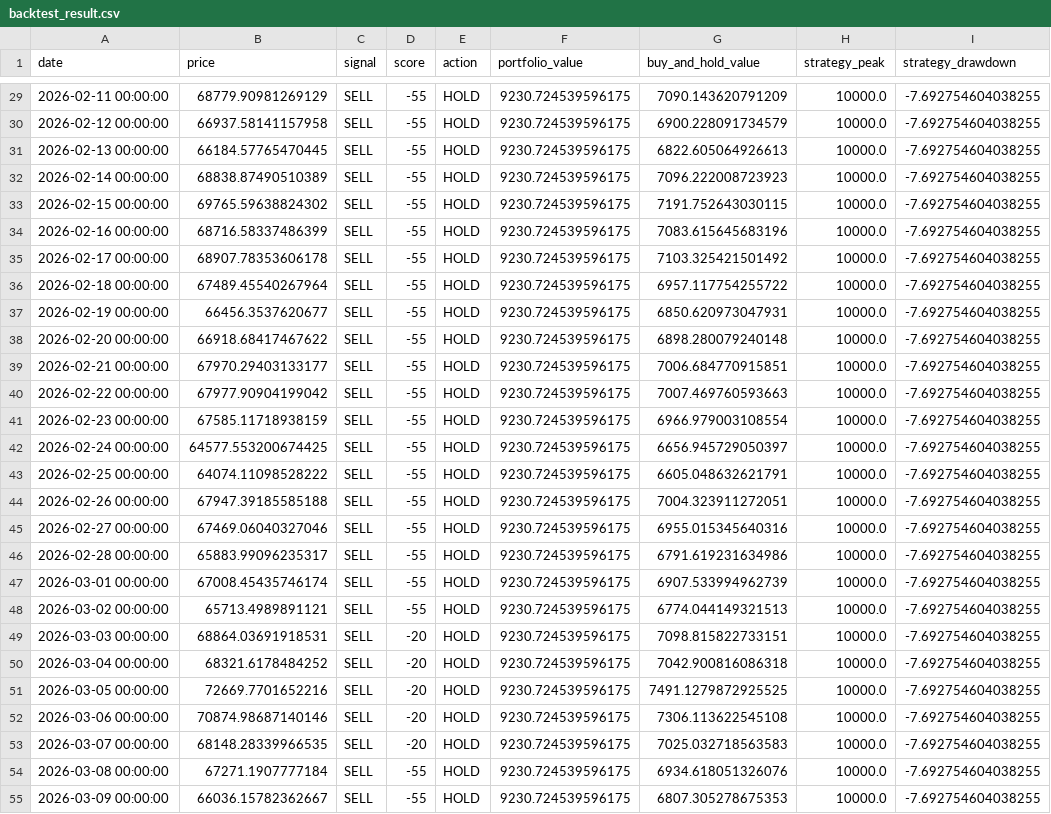
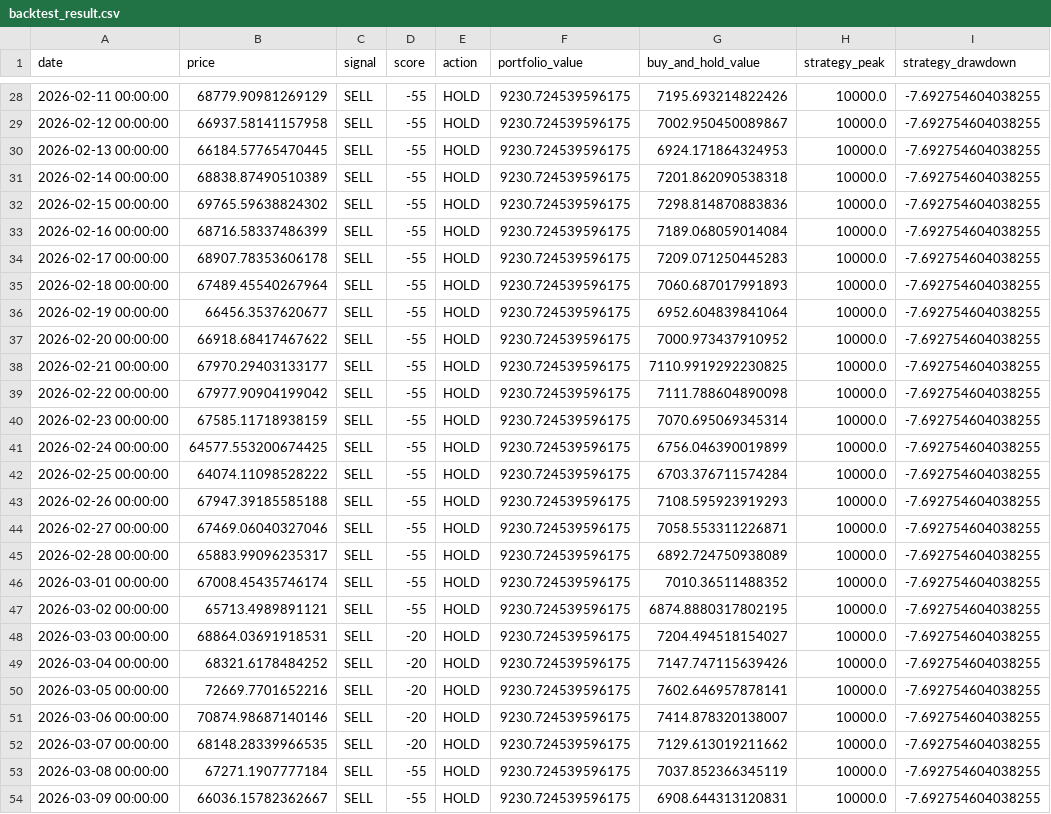
Before and after one commit to JoFrim/btc-dashboard, a CSV file: backtest_result.csv, drawn as a sheet; only a part is shown, gaps mark what is left out; addresses are those after the commit; the diff covers the shown part only; the diff names each change by its address in the sheet, - before the commit and + after, or states it on an @@ line.

```diff
--- a/backtest_result.csv
+++ b/backtest_result.csv
-G28 (buy_and_hold_value): 7090.143620791209
+G28 (buy_and_hold_value): 7195.693214822426
-G29 (buy_and_hold_value): 6900.228091734579
+G29 (buy_and_hold_value): 7002.950450089867
-G30 (buy_and_hold_value): 6822.605064926613
+G30 (buy_and_hold_value): 6924.171864324953
-G31 (buy_and_hold_value): 7096.222008723923
+G31 (buy_and_hold_value): 7201.862090538318
-G32 (buy_and_hold_value): 7191.752643030115
+G32 (buy_and_hold_value): 7298.814870883836
-G33 (buy_and_hold_value): 7083.615645683196
+G33 (buy_and_hold_value): 7189.068059014084
-G34 (buy_and_hold_value): 7103.325421501492
+G34 (buy_and_hold_value): 7209.071250445283
-G35 (buy_and_hold_value): 6957.117754255722
+G35 (buy_and_hold_value): 7060.687017991893
-G36 (buy_and_hold_value): 6850.620973047931
+G36 (buy_and_hold_value): 6952.604839841064
-G37 (buy_and_hold_value): 6898.280079240148
+G37 (buy_and_hold_value): 7000.973437910952
-G38 (buy_and_hold_value): 7006.684770915851
+G38 (buy_and_hold_value): 7110.9919292230825
-G39 (buy_and_hold_value): 7007.469760593663
+G39 (buy_and_hold_value): 7111.788604890098
-G40 (buy_and_hold_value): 6966.979003108554
+G40 (buy_and_hold_value): 7070.695069345314
-G41 (buy_and_hold_value): 6656.945729050397
+G41 (buy_and_hold_value): 6756.046390019899
-G42 (buy_and_hold_value): 6605.048632621791
+G42 (buy_and_hold_value): 6703.376711574284
-G43 (buy_and_hold_value): 7004.323911272051
+G43 (buy_and_hold_value): 7108.595923919293
-G44 (buy_and_hold_value): 6955.015345640316
+G44 (buy_and_hold_value): 7058.553311226871
-G45 (buy_and_hold_value): 6791.619231634986
+G45 (buy_and_hold_value): 6892.724750938089
-G46 (buy_and_hold_value): 6907.533994962739
+G46 (buy_and_hold_value): 7010.36511488352
-G47 (buy_and_hold_value): 6774.044149321513
+G47 (buy_and_hold_value): 6874.8880317802195
-G48 (buy_and_hold_value): 7098.815822733151
+G48 (buy_and_hold_value): 7204.494518154027
-G49 (buy_and_hold_value): 7042.900816086318
+G49 (buy_and_hold_value): 7147.747115639426
-G50 (buy_and_hold_value): 7491.1279872925525
+G50 (buy_and_hold_value): 7602.646957878141
-G51 (buy_and_hold_value): 7306.113622545108
+G51 (buy_and_hold_value): 7414.878320138007
-G52 (buy_and_hold_value): 7025.032718563583
+G52 (buy_and_hold_value): 7129.613019211662
-G53 (buy_and_hold_value): 6934.618051326076
+G53 (buy_and_hold_value): 7037.852366345119
-G54 (buy_and_hold_value): 6807.305278675353
+G54 (buy_and_hold_value): 6908.644313120831
```
Also changed, not shown: 1 added row, 1 removed row and 141 edited cells elsewhere in this file, btc_signal_logg.csv, 3 other files.
